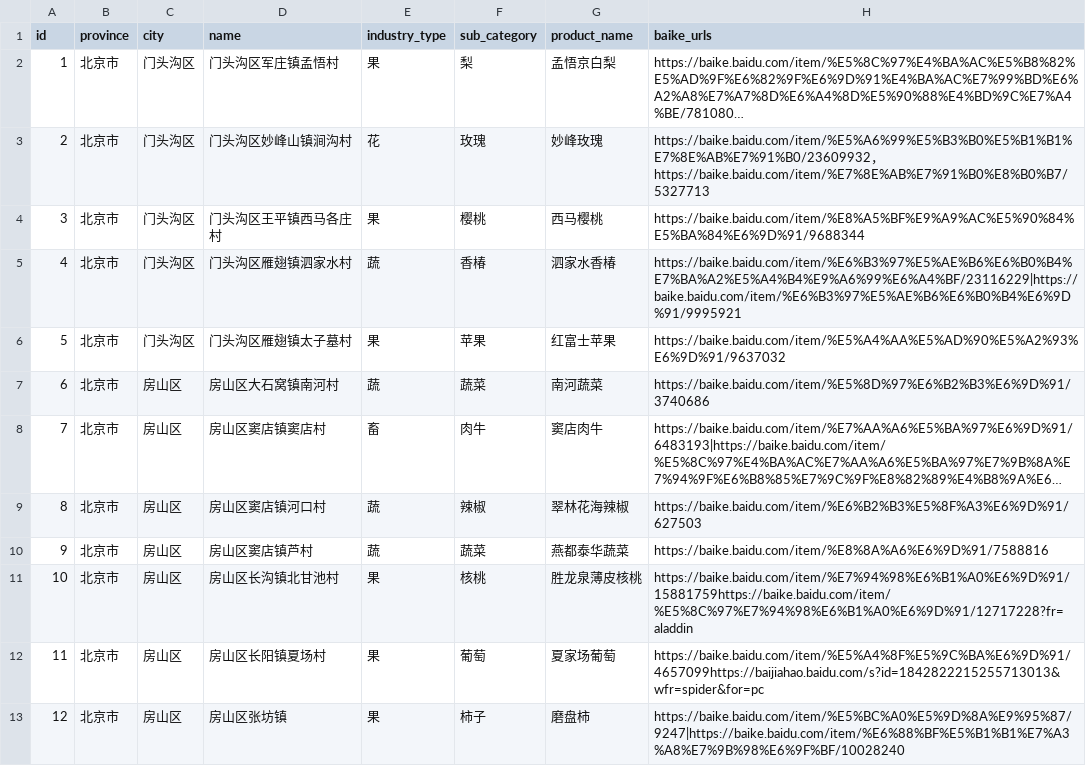
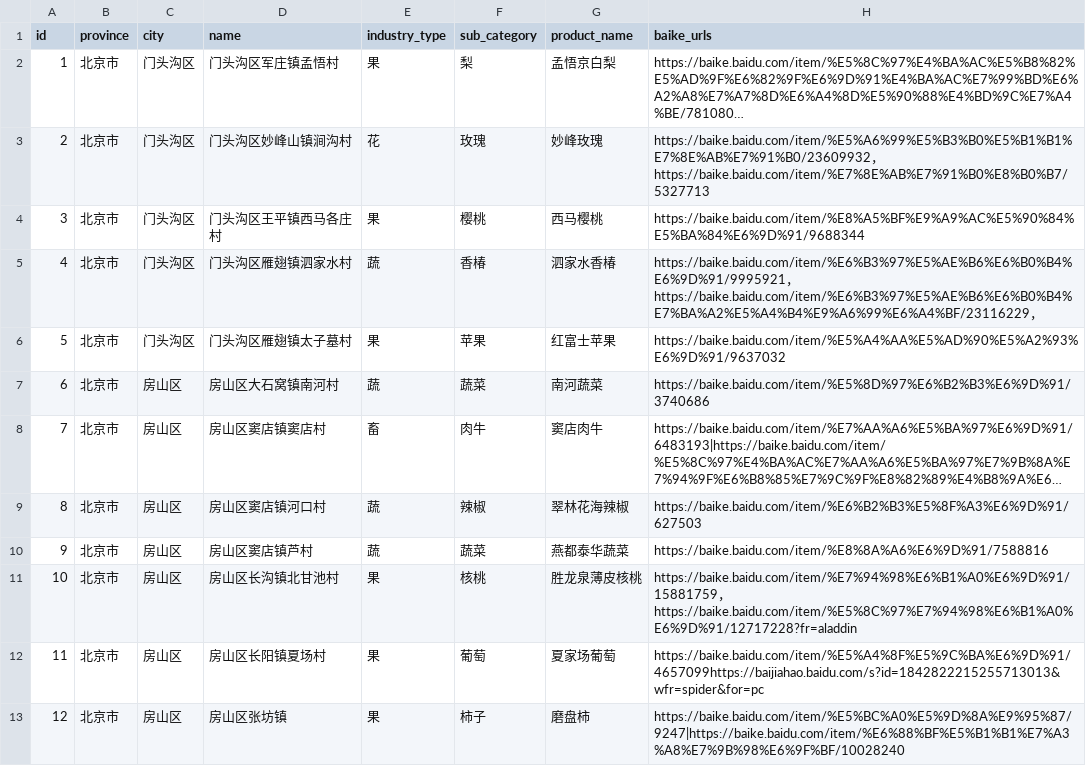
Before and after one commit to YYY516371/xiangxun_, a CSV file: backend/villages.csv, drawn as a sheet; only a part is shown; long unchanged cells end in ….

```diff
--- a/backend/villages.csv
+++ b/backend/villages.csv
@@ -4,3 +4,3 @@
 3,北京市,门头沟区,门头沟区王平镇西马各庄村,果,樱桃,西马樱桃,https://baike.baidu.com/item/%E8%A5%BF%E9%A9%AC%E5%90%84%E5%BA%84%E6%9D%91/9688344
-4,北京市,门头沟区,门头沟区雁翅镇泗家水村,蔬,香椿,泗家水香椿,https://baike.baidu.com/item/%E6%B3%97%E5%AE%B6%E6%B0%B4%E7%BA%A2%E5%A4%B4%E9%A6%99%E6%A4%BF/23116229|https://baike.baidu.com/item/%E6%B3%97%E5%AE%B6%E6%B0%B4%E6%9D%91/9995921
+4,北京市,门头沟区,门头沟区雁翅镇泗家水村,蔬,香椿,泗家水香椿,https://baike.baidu.com/item/%E6%B3%97%E5%AE%B6%E6%B0%B4%E6%9D%91/9995921，https://baike.baidu.com/item/%E6%B3%97%E5%AE%B6%E6%B0%B4%E7%BA%A2%E5%A4%B4%E9%A6%99%E6%A4%BF/23116229，
 5,北京市,门头沟区,门头沟区雁翅镇太子墓村,果,苹果,红富士苹果,https://baike.baidu.com/item/%E5%A4%AA%E5%AD%90%E5%A2%93%E6%9D%91/9637032
@@ -10,3 +10,3 @@
 9,北京市,房山区,房山区窦店镇芦村,蔬,蔬菜,燕都泰华蔬菜,https://baike.baidu.com/item/%E8%8A%A6%E6%9D%91/7588816
-10,北京市,房山区,房山区长沟镇北甘池村,果,核桃,胜龙泉薄皮核桃,https://baike.baidu.com/item/%E7%94%98%E6%B1%A0%E6%9D%91/15881759https://baike.baidu.com/item/%E5%8C%97%E7%94%98%E6%B1%A0%E6%9D%91/12717228?fr=aladdin
+10,北京市,房山区,房山区长沟镇北甘池村,果,核桃,胜龙泉薄皮核桃,https://baike.baidu.com/item/%E7%94%98%E6%B1%A0%E6%9D%91/15881759，https://baike.baidu.com/item/%E5%8C%97%E7%94%98%E6%B1%A0%E6%9D%91/12717228?fr=aladdin
 11,北京市,房山区,房山区长阳镇夏场村,果,葡萄,夏家场葡萄,https://baike.baidu.com/item/%E5%A4%8F%E5%9C%BA%E6%9D%91/4657099https://baijiahao.baidu.com/s?id=1842822215255713013&wfr=spider&for=pc
```
Also changed, not shown: 1 other file.
